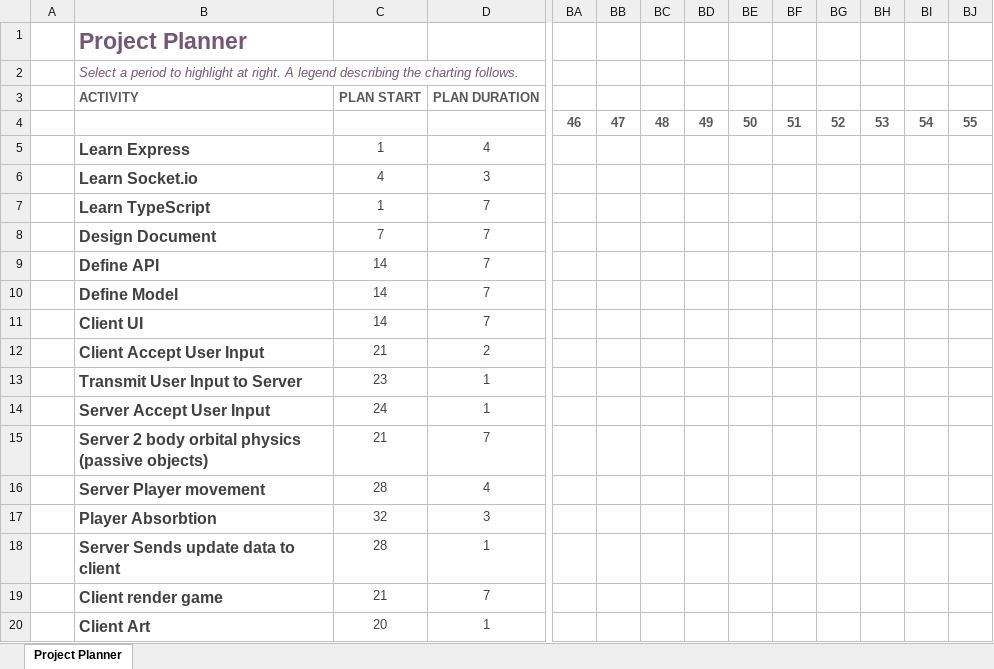
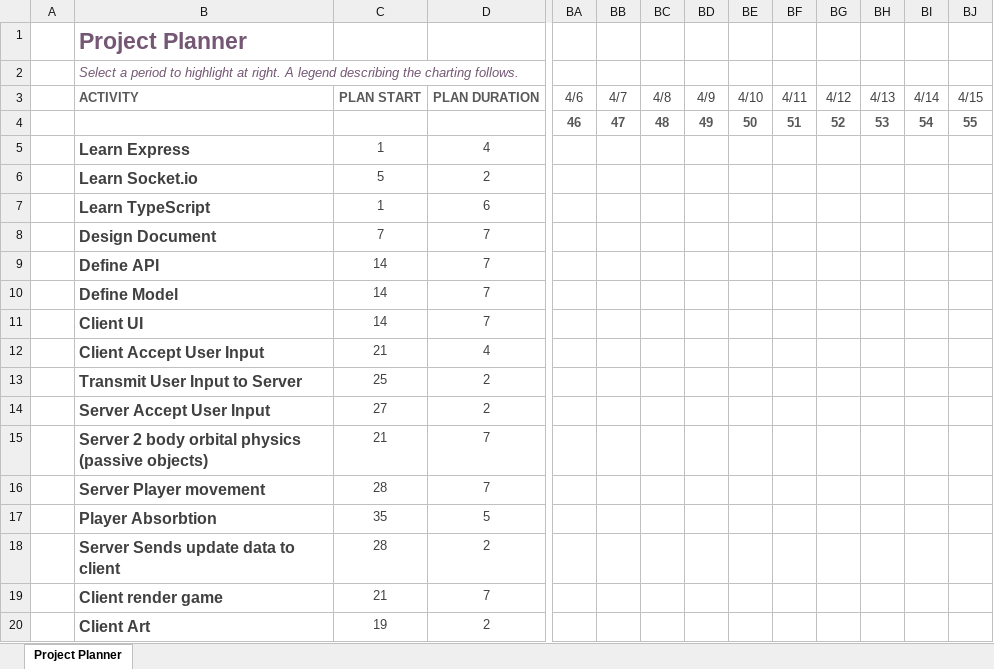
Before and after one commit to kupiakos/galxy.io, an Excel workbook: Gantt.xlsx, sheet Project Planner, drawn as a sheet; only a part is shown, gaps mark what is left out; values as stored, in another font and other column widths than the file's, no borders; conditional formats and table styles not drawn; the diff covers the shown part only; the diff names each change by its address in the sheet, - before the commit and + after, or states it on an @@ line.

Commit message:
updated gantt chart

```diff
--- a/Gantt.xlsx (sheet Project Planner)
+++ b/Gantt.xlsx (sheet Project Planner)
-BA3: (empty)
+BA3: 4/6
-BB3: (empty)
+BB3: 4/7
-BC3: (empty)
+BC3: 4/8
-BD3: (empty)
+BD3: 4/9
-BE3: (empty)
+BE3: 4/10
-BF3: (empty)
+BF3: 4/11
-BG3: (empty)
+BG3: 4/12
-BH3: (empty)
+BH3: 4/13
-BI3: (empty)
+BI3: 4/14
-BJ3: (empty)
+BJ3: 4/15
-C6: 4
+C6: 5
-D6: 3
+D6: 2
-D7: 7
+D7: 6
-D12: 2
+D12: 4
-C13: 23
+C13: 25
-D13:D14: 1
+D13:D14: 2
-C14: 24
+C14: 27
-D16: 4
+D16: 7
-C17: 32
+C17: 35
-D17: 3
+D17: 5
-D18: 1
+D18: 2
-C20: 20
+C20: 19
-D20: 1
+D20: 2
```
Also changed, not shown: 2 edited cells elsewhere in this sheet.
